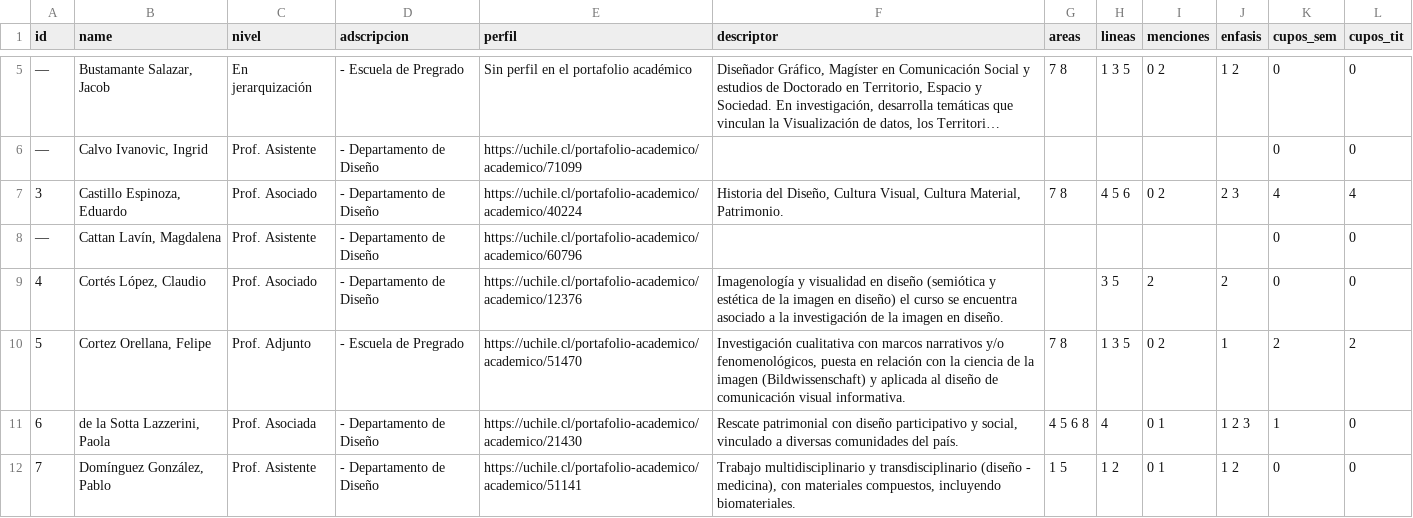
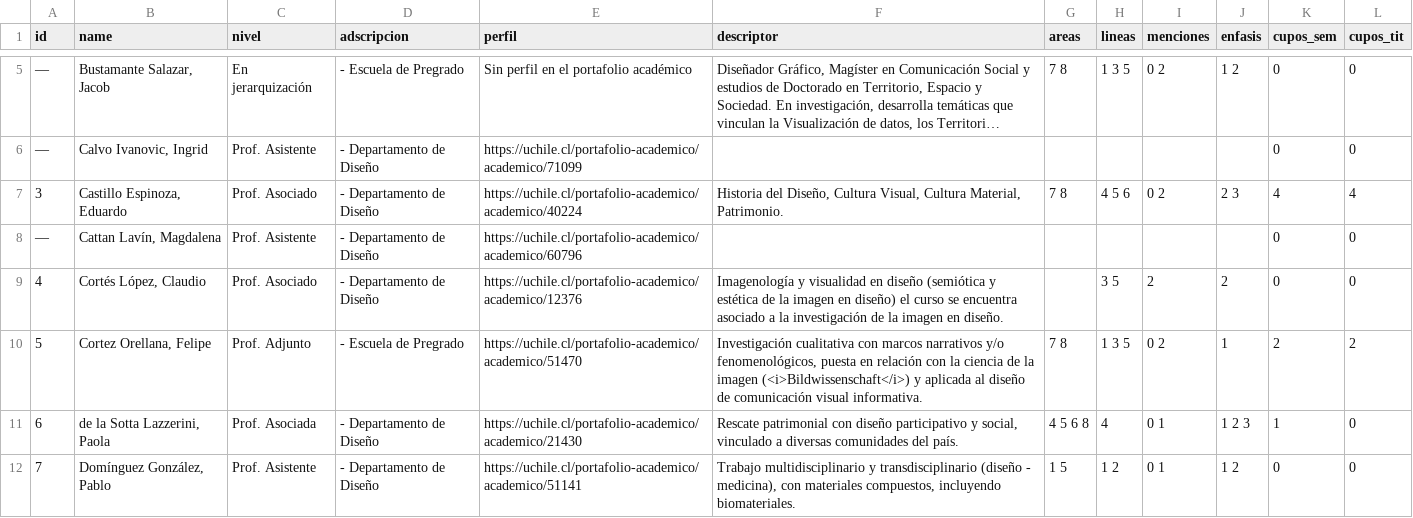
Before and after one commit to disenouchile/guiaturas, a CSV file: data/data-a-mano.csv, drawn as a sheet; only a part is shown, gaps mark what is left out; long unchanged cells end in ….

Commit message:
Add files via upload

```diff
--- a/data/data-a-mano.csv
+++ b/data/data-a-mano.csv
@@ -9,3 +9,3 @@ id,name,nivel,adscripcion,perfil,descriptor,areas,lineas,menciones,enfasis,cupos
 4,"Cortés López, Claudio",Prof. Asociado,- Departamento de Diseño,https://uchile.cl/portafolio-academico/academico/12376,Imagenología y visualidad en diseño (semiótica y estética de la imagen en diseño) el curso se encuentra asociado a la investigación de la imagen en diseño.,,3 5,2,2,0,0
-5,"Cortez Orellana, Felipe ",Prof. Adjunto,- Escuela de Pregrado,https://uchile.cl/portafolio-academico/academico/51470,"Investigación cualitativa con marcos narrativos y/o fenomenológicos, puesta en relación con la ciencia de la imagen (Bildwissenschaft) y aplicada al diseño de comunicación visual informativa.",7 8,1 3 5,0 2,1,2,2
+5,"Cortez Orellana, Felipe ",Prof. Adjunto,- Escuela de Pregrado,https://uchile.cl/portafolio-academico/academico/51470,"Investigación cualitativa con marcos narrativos y/o fenomenológicos, puesta en relación con la ciencia de la imagen (<i>Bildwissenschaft</i>) y aplicada al diseño de comunicación visual informativa.",7 8,1 3 5,0 2,1,2,2
 6,"de la Sotta Lazzerini, Paola",Prof. Asociada,- Departamento de Diseño,https://uchile.cl/portafolio-academico/academico/21430,"Rescate patrimonial con diseño participativo y social, vinculado a diversas comunidades del país.",4 5 6 8,4,0 1,1 2 3,1,0
```
